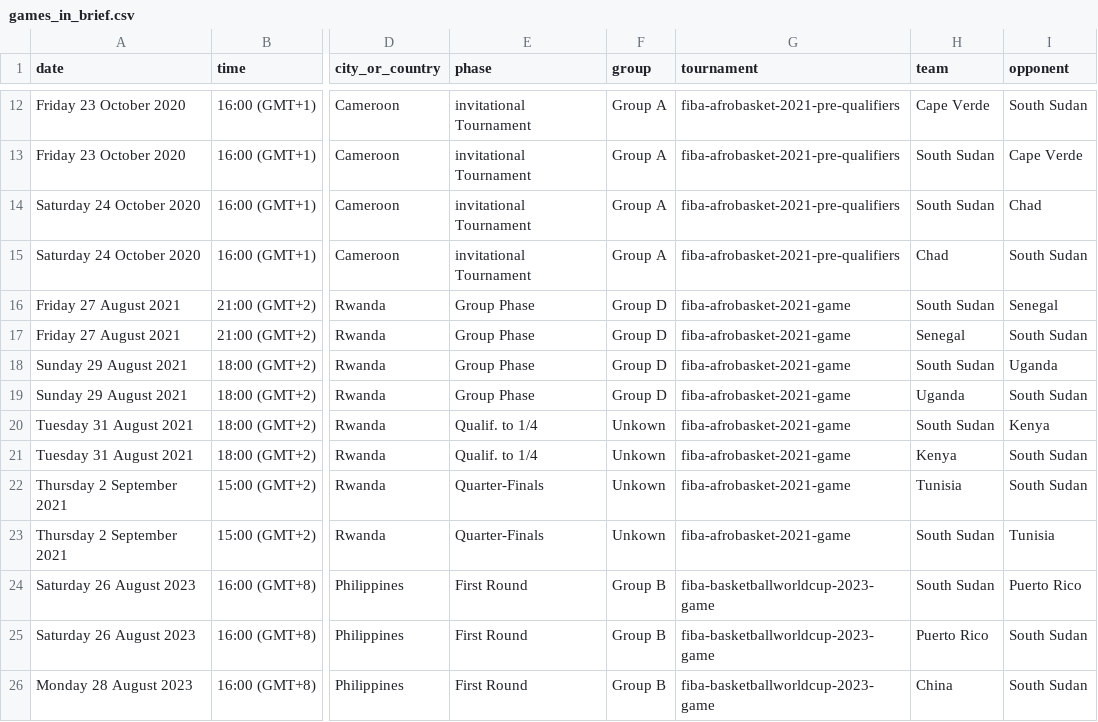
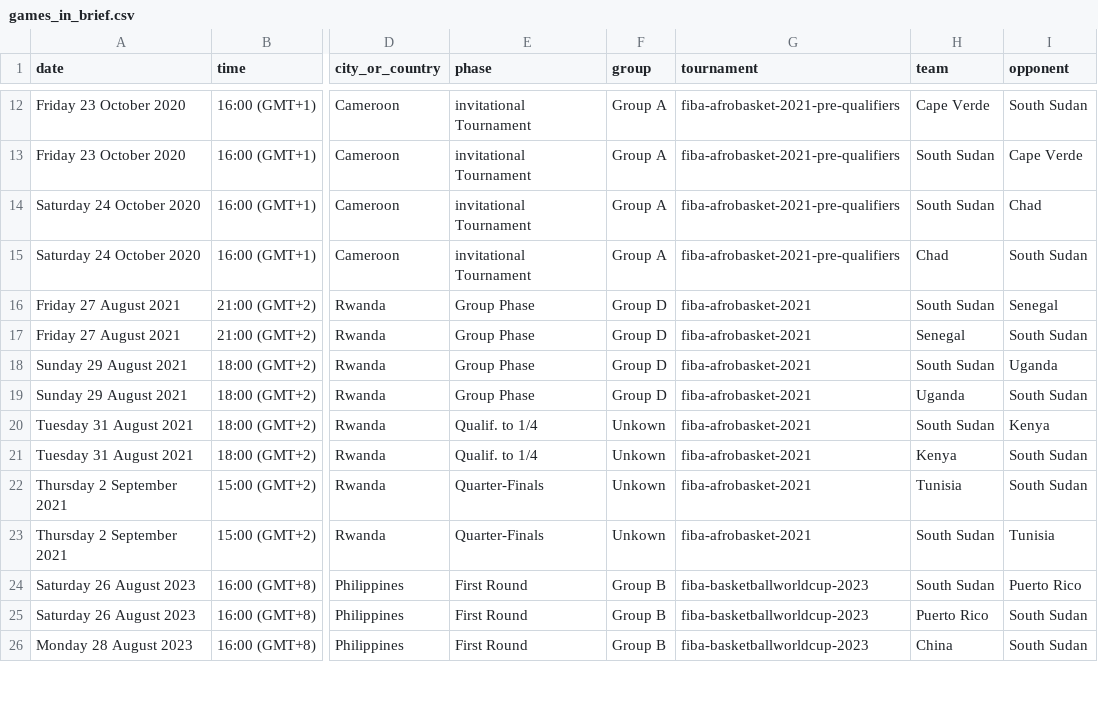
Before and after one commit to makueiathiengdit/ssbfed, a CSV file: data/games_in_brief.csv, drawn as a sheet; only a part is shown, gaps mark what is left out; the diff covers the shown part only; the diff names each change by its address in the sheet, - before the commit and + after, or states it on an @@ line.

Commit message:
Mocked up games and results

```diff
--- a/data/games_in_brief.csv
+++ b/data/games_in_brief.csv
-G16:G23 (tournament): fiba-afrobasket-2021-game
+G16:G23 (tournament): fiba-afrobasket-2021
-G24:G26 (tournament): fiba-basketballworldcup-2023-game
+G24:G26 (tournament): fiba-basketballworldcup-2023
```
Also changed, not shown: 4 added rows and 7 edited cells elsewhere in this file, 8 other files.
